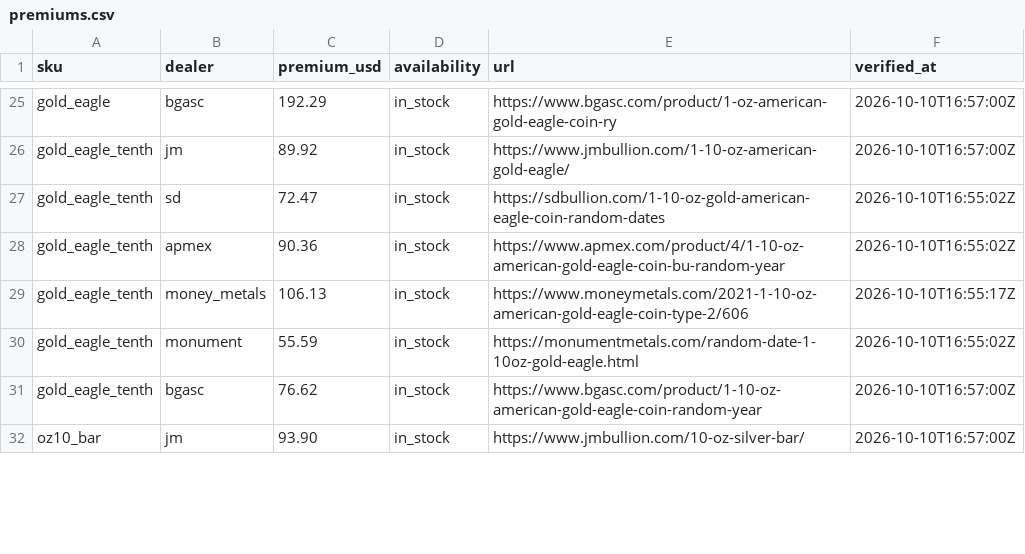
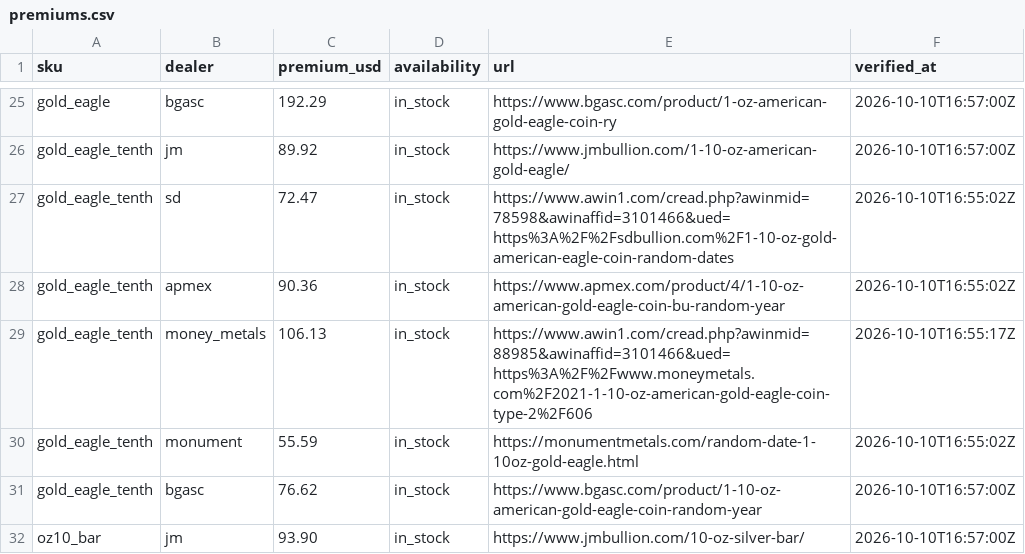
Before and after one commit to cthacke1/troydesk-data, a CSV file: data/premiums.csv, drawn as a sheet; only a part is shown, gaps mark what is left out; the diff covers the shown part only.

```diff
--- a/data/premiums.csv
+++ b/data/premiums.csv
@@ -26,5 +26,5 @@ gold_eagle,bgasc,192.29,in_stock,https://www.bgasc.com/product/1-oz-american-gol
 gold_eagle_tenth,jm,89.92,in_stock,https://www.jmbullion.com/1-10-oz-american-gold-eagle/,2026-10-10T16:57:00Z
-gold_eagle_tenth,sd,72.47,in_stock,https://sdbullion.com/1-10-oz-gold-american-eagle-coin-random-dates,2026-10-10T16:55:02Z
+gold_eagle_tenth,sd,72.47,in_stock,https://www.awin1.com/cread.php?awinmid=78598&awinaffid=3101466&ued=https%3A%2F%2Fsdbullion.com%2F1-10-oz-gold-american-eagle-coin-random-dates,2026-10-10T16:55:02Z
 gold_eagle_tenth,apmex,90.36,in_stock,https://www.apmex.com/product/4/1-10-oz-american-gold-eagle-coin-bu-random-year,2026-10-10T16:55:02Z
-gold_eagle_tenth,money_metals,106.13,in_stock,https://www.moneymetals.com/2021-1-10-oz-american-gold-eagle-coin-type-2/606,2026-10-10T16:55:17Z
+gold_eagle_tenth,money_metals,106.13,in_stock,https://www.awin1.com/cread.php?awinmid=88985&awinaffid=3101466&ued=https%3A%2F%2Fwww.moneymetals.com%2F2021-1-10-oz-american-gold-eagle-coin-type-2%2F606,2026-10-10T16:55:17Z
 gold_eagle_tenth,monument,55.59,in_stock,https://monumentmetals.com/random-date-1-10oz-gold-eagle.html,2026-10-10T16:55:02Z
```
Also changed, not shown: 6 edited cells elsewhere in this file.
